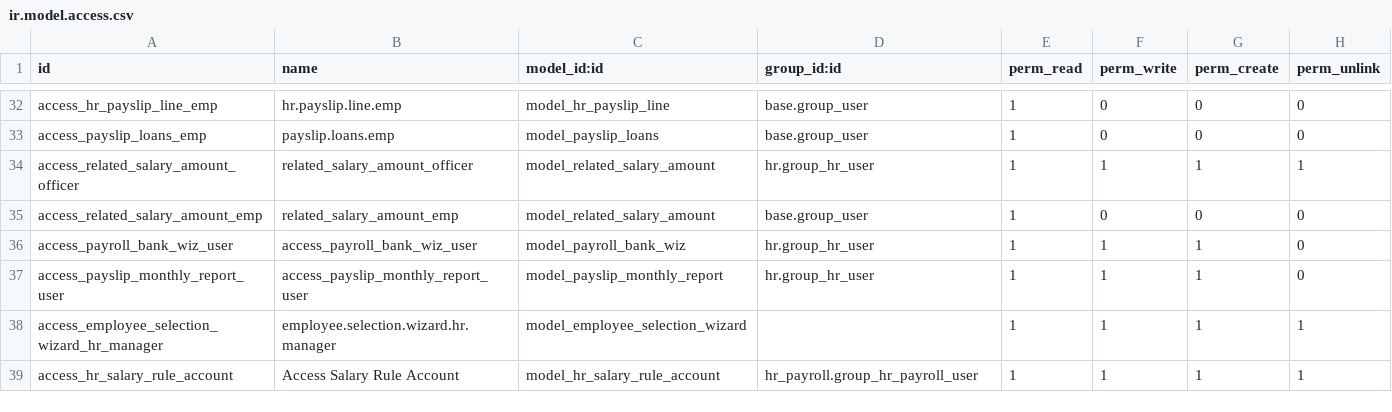
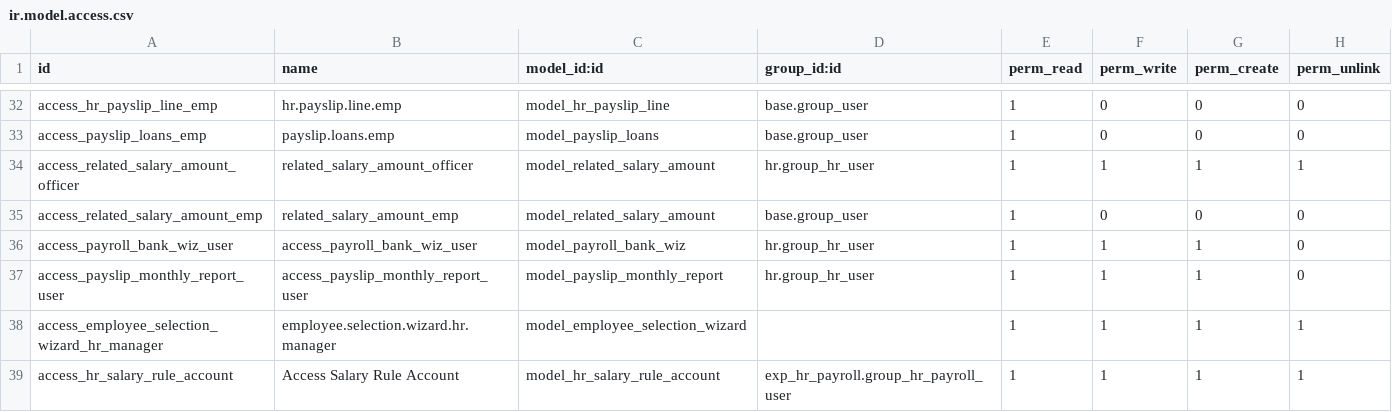
Before and after one commit to bayan4nas/odex25, a CSV file: odex25_hr/exp_payroll_custom/security/ir.model.access.csv, drawn as a sheet; only a part is shown, gaps mark what is left out.

Commit message:
edit access rights

```diff
--- a/odex25_hr/exp_payroll_custom/security/ir.model.access.csv
+++ b/odex25_hr/exp_payroll_custom/security/ir.model.access.csv
@@ -38,2 +38,2 @@ access_payslip_monthly_report_user,access_payslip_monthly_report_user,model_pays
 access_employee_selection_wizard_hr_manager,employee.selection.wizard.hr.manager,model_employee_selection_wizard,,1,1,1,1
-access_hr_salary_rule_account,Access Salary Rule Account,model_hr_salary_rule_account,hr_payroll.group_hr_payroll_user,1,1,1,1
+access_hr_salary_rule_account,Access Salary Rule Account,model_hr_salary_rule_account,exp_hr_payroll.group_hr_payroll_user,1,1,1,1
```
